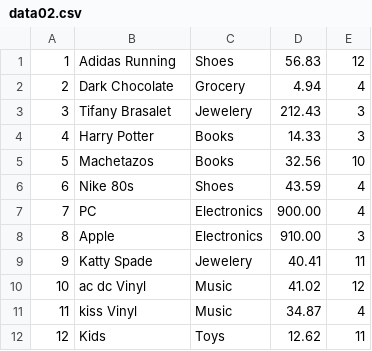
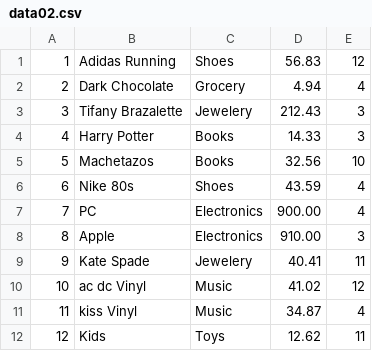
Before and after one commit to solarg7/miSQL, a CSV file: customer/data02.csv, drawn as a sheet.

```diff
--- a/customer/data02.csv
+++ b/customer/data02.csv
@@ -2,3 +2,3 @@
 2,Dark Chocolate,Grocery,4.94,4
-3,Tifany Brasalet,Jewelery,212.43,3
+3,Tifany Brazalette,Jewelery,212.43,3
 4,Harry Potter,Books,14.33,3
@@ -8,3 +8,3 @@
 8,Apple,Electronics,910.00,3
-9,Katty Spade,Jewelery,40.41,11
+9,Kate Spade,Jewelery,40.41,11
 10,ac dc Vinyl,Music,41.02,12
```
Also changed, not shown: 7 other files.
